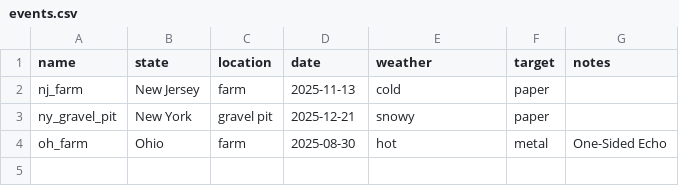
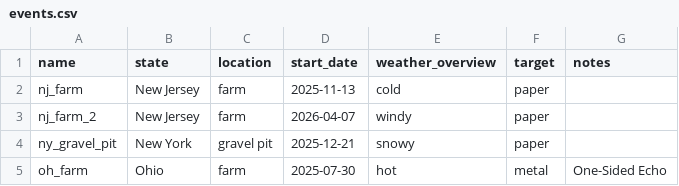
Before and after one commit to Stonewall-Defense/C3GD, a CSV file: metadata/events.csv, drawn as a sheet.

```diff
--- a/metadata/events.csv
+++ b/metadata/events.csv
@@ -1,4 +1,5 @@
-name,state,location,date,weather,target,notes
+name,state,location,start_date,weather_overview,target,notes
 nj_farm,New Jersey,farm,2025-11-13,cold,paper,
+nj_farm_2,New Jersey,farm,2026-04-07,windy,paper,
 ny_gravel_pit,New York,gravel pit,2025-12-21,snowy,paper,
-oh_farm,Ohio,farm,2025-08-30,hot,metal,One-Sided Echo
+oh_farm,Ohio,farm,2025-07-30,hot,metal,One-Sided Echo
```
Also changed, not shown: metadata/calibers.csv, metadata/cartridges.csv, 22 other files.
